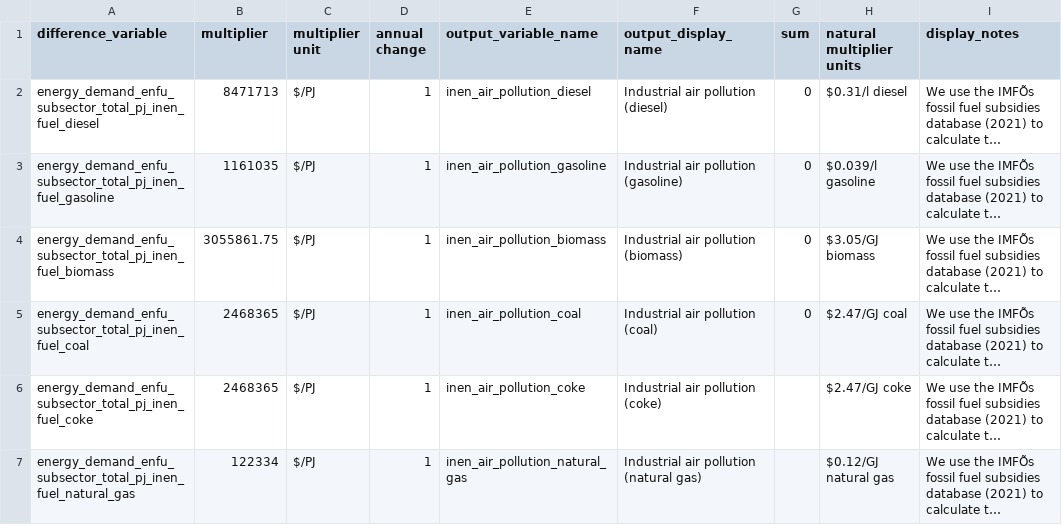
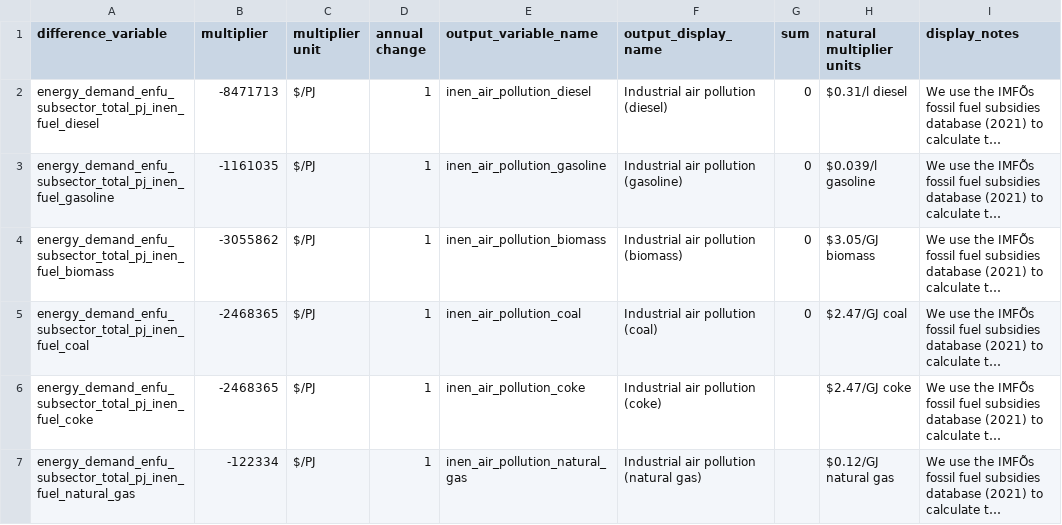
Before and after one commit to milocortes/ssp_cost_benefits, a CSV file: cost_factors/inen_air_pollution_cost_factors.csv, drawn as a sheet; only a part is shown; long unchanged cells end in …; the diff names each change by its address in the sheet, - before the commit and + after, or states it on an @@ line.

```diff
--- a/cost_factors/inen_air_pollution_cost_factors.csv
+++ b/cost_factors/inen_air_pollution_cost_factors.csv
-B2 (multiplier): 8471713
+B2 (multiplier): -8471713
-B3 (multiplier): 1161035
+B3 (multiplier): -1161035
-B4 (multiplier): 3055861.75
+B4 (multiplier): -3055862
-B5:B6 (multiplier): 2468365
+B5:B6 (multiplier): -2468365
-B7 (multiplier): 122334
+B7 (multiplier): -122334
```
Also changed, not shown: cost_factors/entc_air_pollution_cost_factors.csv, cost_factors/trns_air_pollution_cost_factors.csv, 2 other files.
